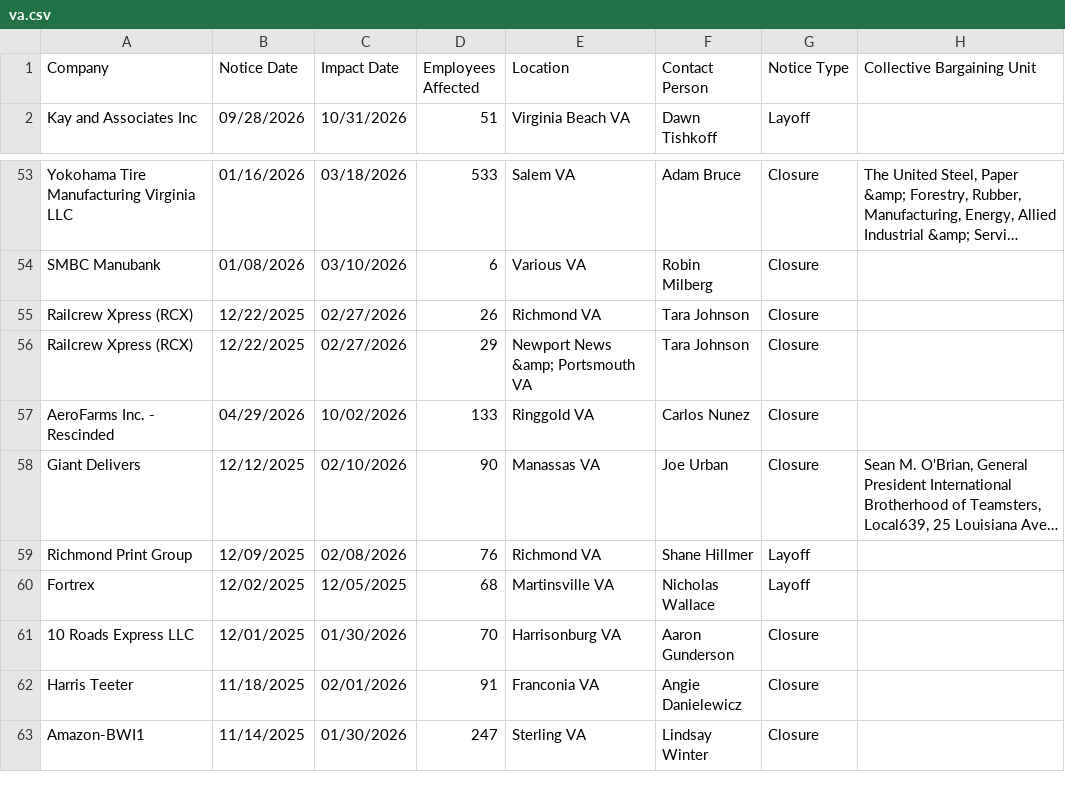
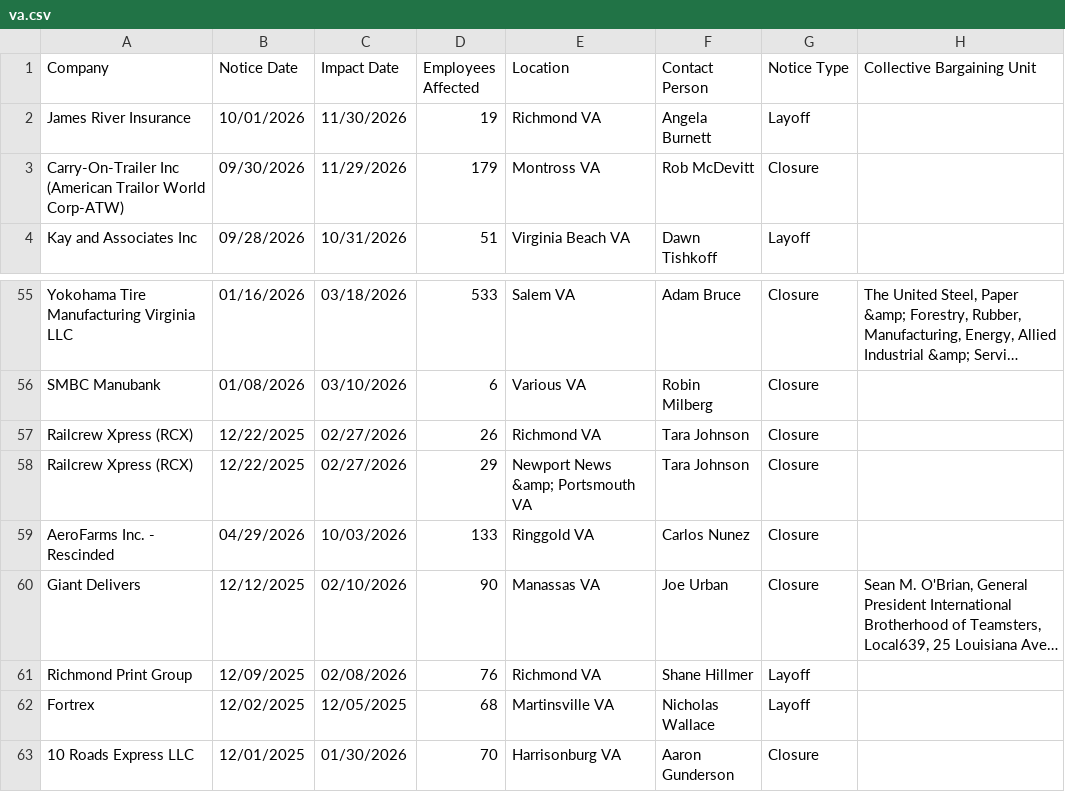
Before and after one commit to FTS-IE/warn-notice-actions, a CSV file: data/va.csv, drawn as a sheet; only a part is shown, gaps mark what is left out; the shorter side is filled out with more unchanged rows; long unchanged cells end in …; addresses are those after the commit; the diff names each change by its address in the sheet, - before the commit and + after, or states it on an @@ line.

```diff
--- a/data/va.csv
+++ b/data/va.csv
+row 2: James River Insurance | 10/01/2026 | 11/30/2026 | 19 | Richmond VA | Angela Burnett | Layoff
+row 3: Carry-On-Trailer Inc (American Trailor World Corp-ATW) | 09/30/2026 | 11/29/2026 | 179 | Montross VA | Rob McDevitt | Closure
-C59 (Impact Date): 10/02/2026
+C59 (Impact Date): 10/03/2026
```
Also changed, not shown: data/recent_notices.csv, 7 other files.
